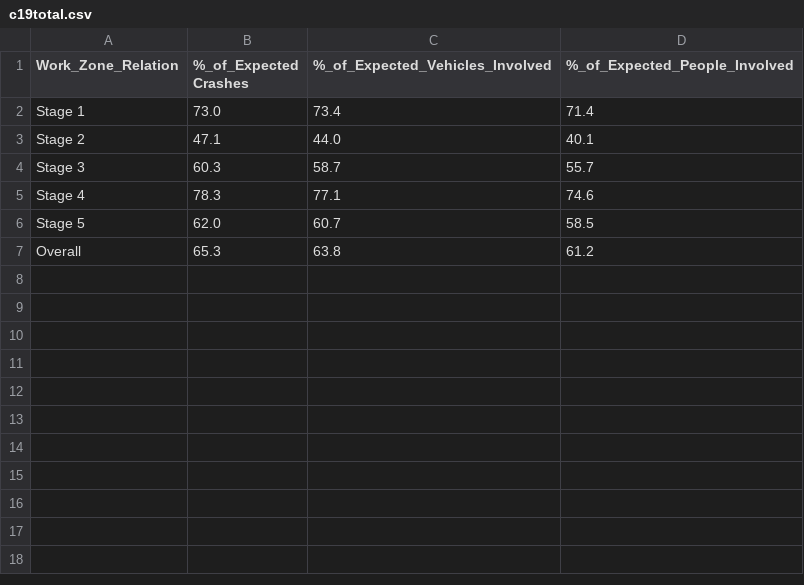
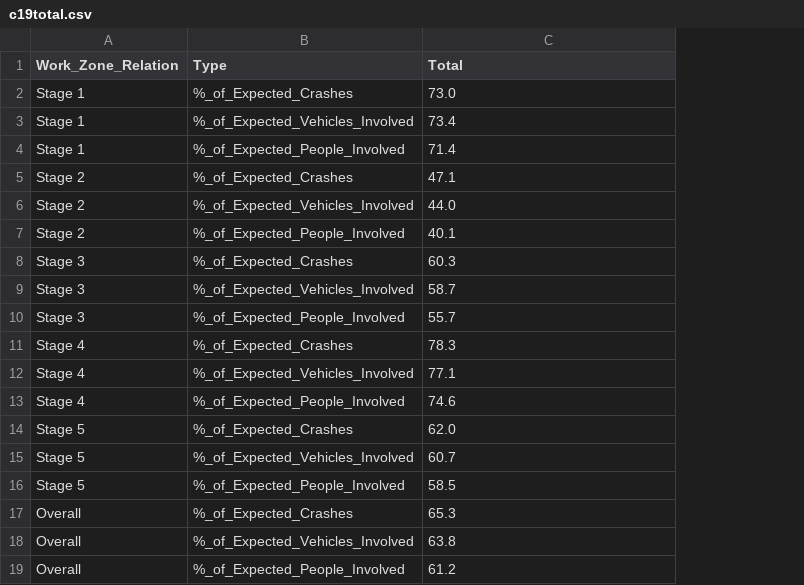
Before and after one commit to Lizardbb/CT-CDR, a CSV file: Covid/c19total.csv, drawn as a sheet; removed rows and columns are numbered as before the commit, all else as after; the diff names each change by its address in the sheet, - before the commit and + after, or states it on an @@ line.

Commit message:
Update c19total.csv

```diff
--- a/Covid/c19total.csv
+++ b/Covid/c19total.csv
-column B (%_of_Expected Crashes), rows 2-7: 73.0 | 47.1 | 60.3 | 78.3 | 62.0 | 65.3
+column B (Type), row 3: %_of_Expected_Vehicles_Involved; row 6: %_of_Expected_Vehicles_Involved; row 9: %_of_Expected_Vehicles_Involved; row 12: %_of_Expected_Vehicles_Involved; row 15: %_of_Expected_Vehicles_Involved; row 18: %_of_Expected_Vehicles_Involved
-column D (%_of_Expected_People_Involved), rows 2-7: 71.4 | 40.1 | 55.7 | 74.6 | 58.5 | 61.2
-C1: %_of_Expected_Vehicles_Involved
+C1: Total
+row 2: Stage 1 | %_of_Expected_Crashes | 73.0
+row 4: Stage 1 | %_of_Expected_People_Involved | 71.4
+row 5: Stage 2 | %_of_Expected_Crashes | 47.1
+row 7: Stage 2 | %_of_Expected_People_Involved | 40.1
+row 8: Stage 3 | %_of_Expected_Crashes | 60.3
+row 10: Stage 3 | %_of_Expected_People_Involved | 55.7
+row 11: Stage 4 | %_of_Expected_Crashes | 78.3
+row 13: Stage 4 | %_of_Expected_People_Involved | 74.6
+row 14: Stage 5 | %_of_Expected_Crashes | 62.0
+row 16: Stage 5 | %_of_Expected_People_Involved | 58.5
+row 17: Overall | %_of_Expected_Crashes | 65.3
+row 19: Overall | %_of_Expected_People_Involved | 61.2
```
